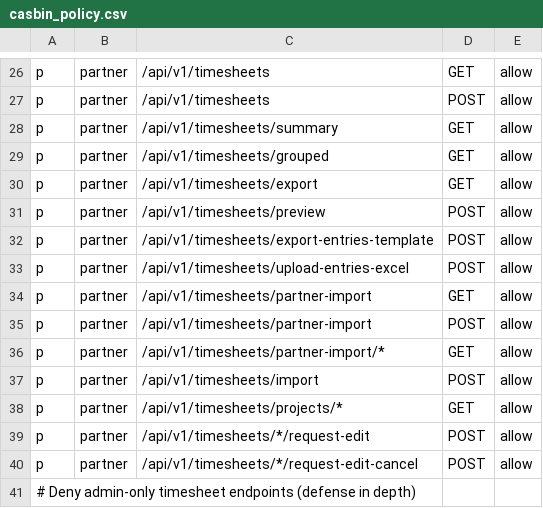
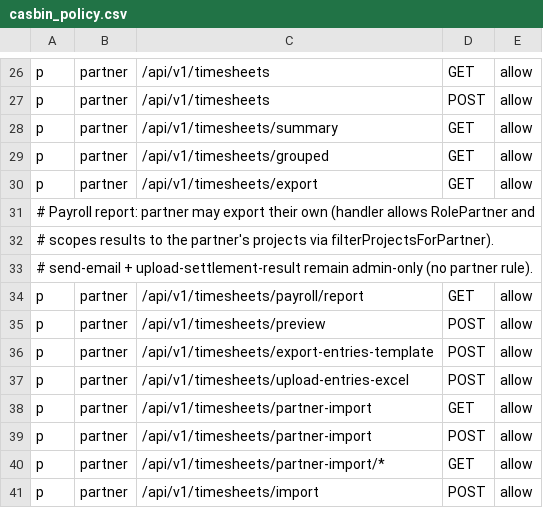
Before and after one commit to 4rankng/payroll, a CSV file: backend/configs/casbin_policy.csv, drawn as a sheet; only a part is shown, gaps mark what is left out; the shorter side is filled out with more unchanged rows; the diff names each change by its address in the sheet, - before the commit and + after, or states it on an @@ line.

Commit message:
update auth policy

```diff
--- a/backend/configs/casbin_policy.csv
+++ b/backend/configs/casbin_policy.csv
+row 31: # Payroll report: partner may export their own (handler allows RolePartner and
+row 32: # scopes results to the partner's projects via filterProjectsForPartner).
+row 33: # send-email + upload-settlement-result remain admin-only (no partner rule).
+row 34: p | partner | /api/v1/timesheets/payroll/report | GET | allow
```
Also changed, not shown: 1 other file.
